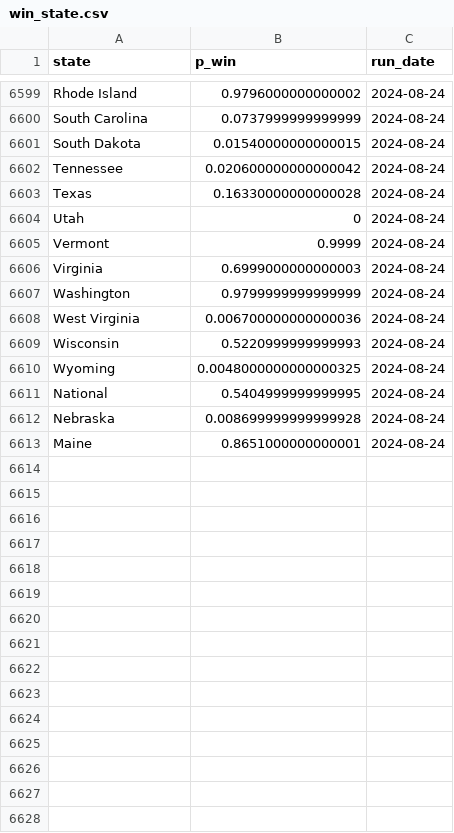
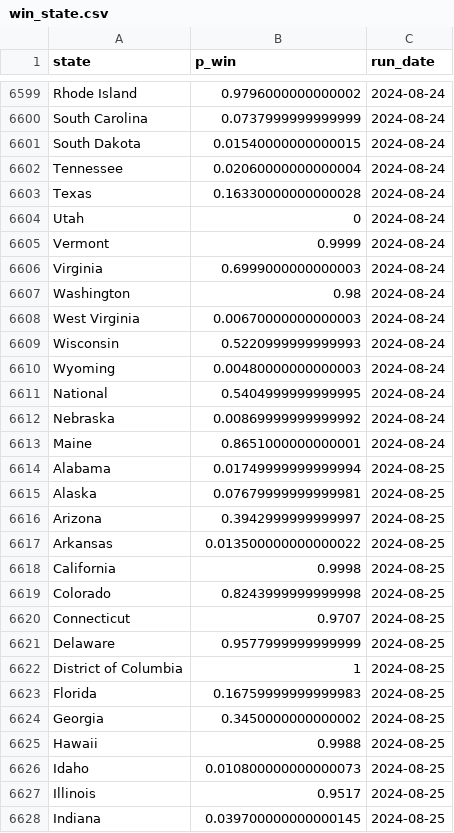
Before and after one commit to markjrieke/2024-potus, a CSV file: out/polls/win_state.csv, drawn as a sheet; only a part is shown, gaps mark what is left out; the diff covers the shown part only.

```diff
--- a/out/polls/win_state.csv
+++ b/out/polls/win_state.csv
@@ -6601,3 +6601,3 @@ South Carolina,0.0737999999999999,2024-08-24
 South Dakota,0.01540000000000015,2024-08-24
-Tennessee,0.020600000000000042,2024-08-24
+Tennessee,0.02060000000000004,2024-08-24
 Texas,0.16330000000000028,2024-08-24
@@ -6606,8 +6606,23 @@ Vermont,0.9999,2024-08-24
 Virginia,0.6999000000000003,2024-08-24
-Washington,0.9799999999999999,2024-08-24
-West Virginia,0.006700000000000036,2024-08-24
+Washington,0.98,2024-08-24
+West Virginia,0.00670000000000003,2024-08-24
 Wisconsin,0.5220999999999993,2024-08-24
-Wyoming,0.0048000000000000325,2024-08-24
+Wyoming,0.00480000000000003,2024-08-24
 National,0.5404999999999995,2024-08-24
-Nebraska,0.008699999999999928,2024-08-24
+Nebraska,0.00869999999999992,2024-08-24
 Maine,0.8651000000000001,2024-08-24
+Alabama,0.01749999999999994,2024-08-25
+Alaska,0.07679999999999981,2024-08-25
+Arizona,0.3942999999999997,2024-08-25
+Arkansas,0.013500000000000022,2024-08-25
+California,0.9998,2024-08-25
+Colorado,0.8243999999999998,2024-08-25
+Connecticut,0.9707,2024-08-25
+Delaware,0.9577999999999999,2024-08-25
+District of Columbia,1,2024-08-25
+Florida,0.16759999999999983,2024-08-25
+Georgia,0.3450000000000002,2024-08-25
+Hawaii,0.9988,2024-08-25
+Idaho,0.010800000000000073,2024-08-25
+Illinois,0.9517,2024-08-25
+Indiana,0.039700000000000145,2024-08-25
```
Also changed, not shown: 42 added rows and 11 edited cells elsewhere in this file, out/approval/e_day_approval_current.csv, out/model_log.csv, 14 other files.
